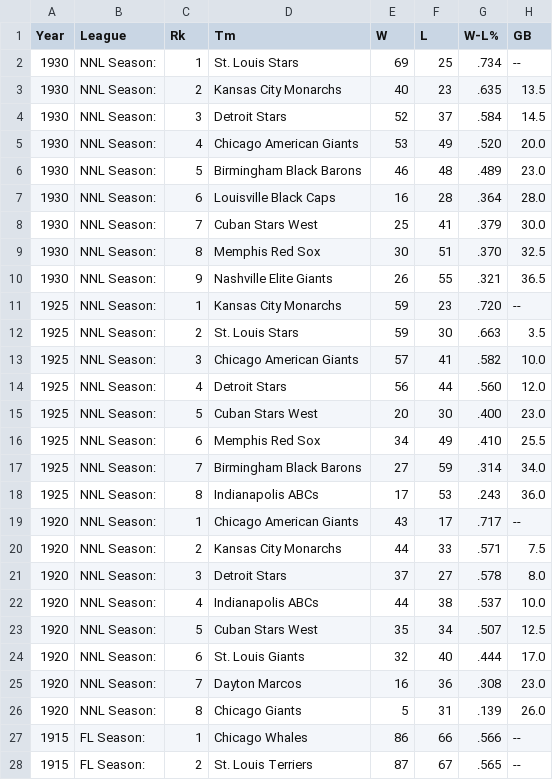
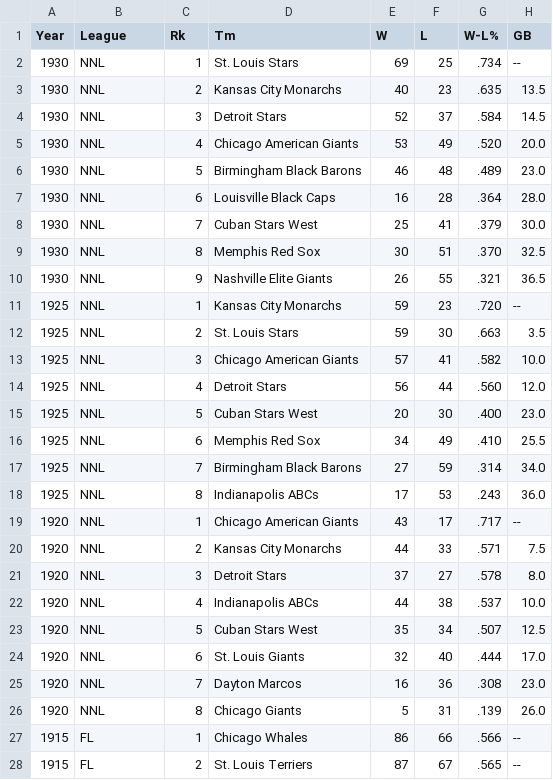
Before and after one commit to CultureAsData-UIUC/is310-fall-2024-group-5, a CSV file: pivoted_group_project/combined_data/detailed_standings_combined.csv, drawn as a sheet; only a part is shown; the diff covers the shown part only; the diff names each change by its address in the sheet, - before the commit and + after, or states it on an @@ line.

```diff
--- a/pivoted_group_project/combined_data/detailed_standings_combined.csv
+++ b/pivoted_group_project/combined_data/detailed_standings_combined.csv
-B2:B26 (League): NNL Season:
+B2:B26 (League): NNL
-B27:B28 (League): FL Season:
+B27:B28 (League): FL
```
Also changed, not shown: 53 edited cells elsewhere in this file, pivoted_group_project/combined_data/pitching_combined.csv, 2 other files.
